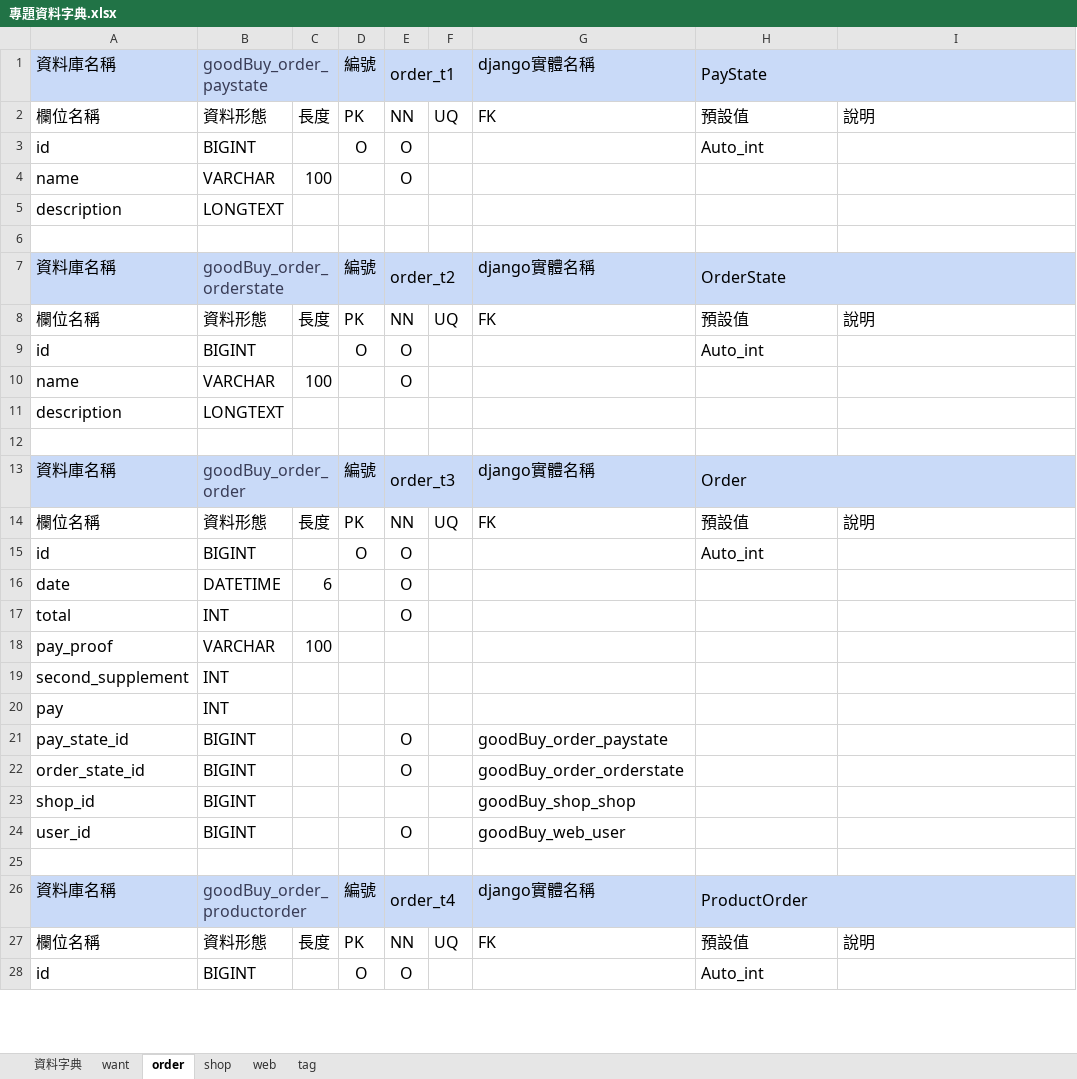
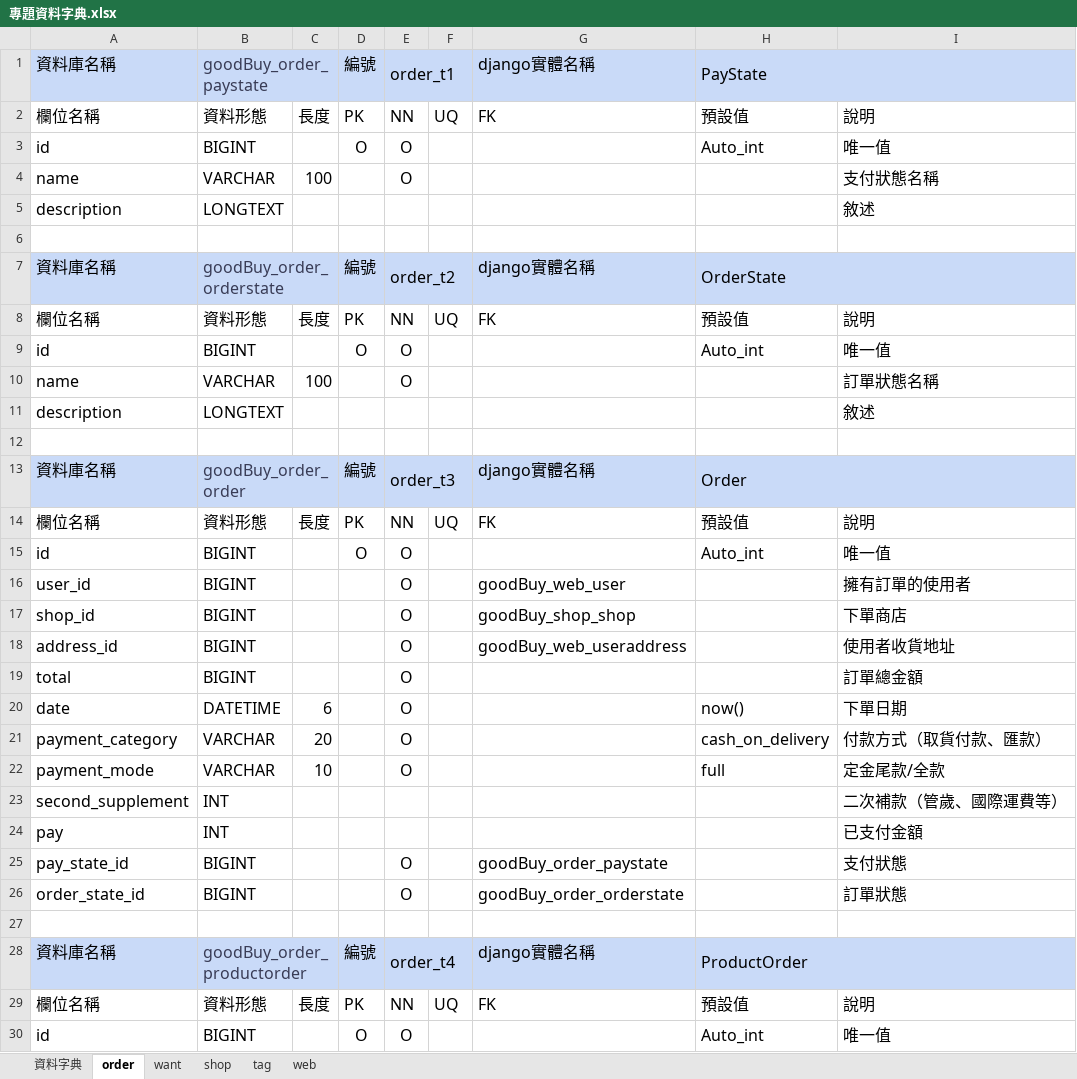
Before and after one commit to ntubimd-goodbye-114509/goodbye, an Excel workbook: 文件/專題資料字典.xlsx, sheet order, drawn as a sheet; only a part is shown; values as stored, in another font and other column widths than the file's, no borders; charts and pictures not drawn; removed rows and columns are numbered as before the commit, all else as after; the diff covers the shown part only; the diff names each change by its address in the sheet, - before the commit and + after, or states it on an @@ line.

```diff
--- a/文件/專題資料字典.xlsx (sheet order)
+++ b/文件/專題資料字典.xlsx (sheet order)
@@ sheet tab order changed: 資料字典 | order | want | shop | tag | web @@
-I3: (empty)
+I3: 唯一值
-I4: (empty)
+I4: 支付狀態名稱
-I5: (empty)
+I5: 敘述
-I9: (empty)
+I9: 唯一值
-I10: (empty)
+I10: 訂單狀態名稱
-I11: (empty)
+I11: 敘述
-I15: (empty)
+I15: 唯一值
+row 16: user_id | BIGINT |  |  | O |  | goodBuy_web_user |  | 擁有訂單的使用者
+row 17: shop_id | BIGINT |  |  | O |  | goodBuy_shop_shop |  | 下單商店
+row 18: address_id | BIGINT |  |  | O |  | goodBuy_web_useraddress |  | 使用者收貨地址
+row 19: total | BIGINT |  |  | O |  |  |  | 訂單總金額
-H20: (empty)
+H20: now()
-I20: (empty)
+I20: 下單日期
-row 17: total | INT |  |  | O
-row 18: pay_proof | VARCHAR | 100
+row 21: payment_category | VARCHAR | 20 |  | O |  |  | cash_on_delivery | 付款方式（取貨付款、匯款）
+row 22: payment_mode | VARCHAR | 10 |  | O |  |  | full | 定金尾款/全款
-I23: (empty)
+I23: 二次補款（管歲、國際運費等）
-I24: (empty)
+I24: 已支付金額
-I25: (empty)
+I25: 支付狀態
-I26: (empty)
+I26: 訂單狀態
-row 23: shop_id | BIGINT |  |  |  |  | goodBuy_shop_shop
-row 24: user_id | BIGINT |  |  | O |  | goodBuy_web_user
-I30: (empty)
+I30: 唯一值
```
Also changed, not shown: 27 added rows, 3 removed rows and 18 edited cells elsewhere in this sheet, sheet shop, sheet web, sheet want, sheet 資料字典, sheet tag, 1 other file.
